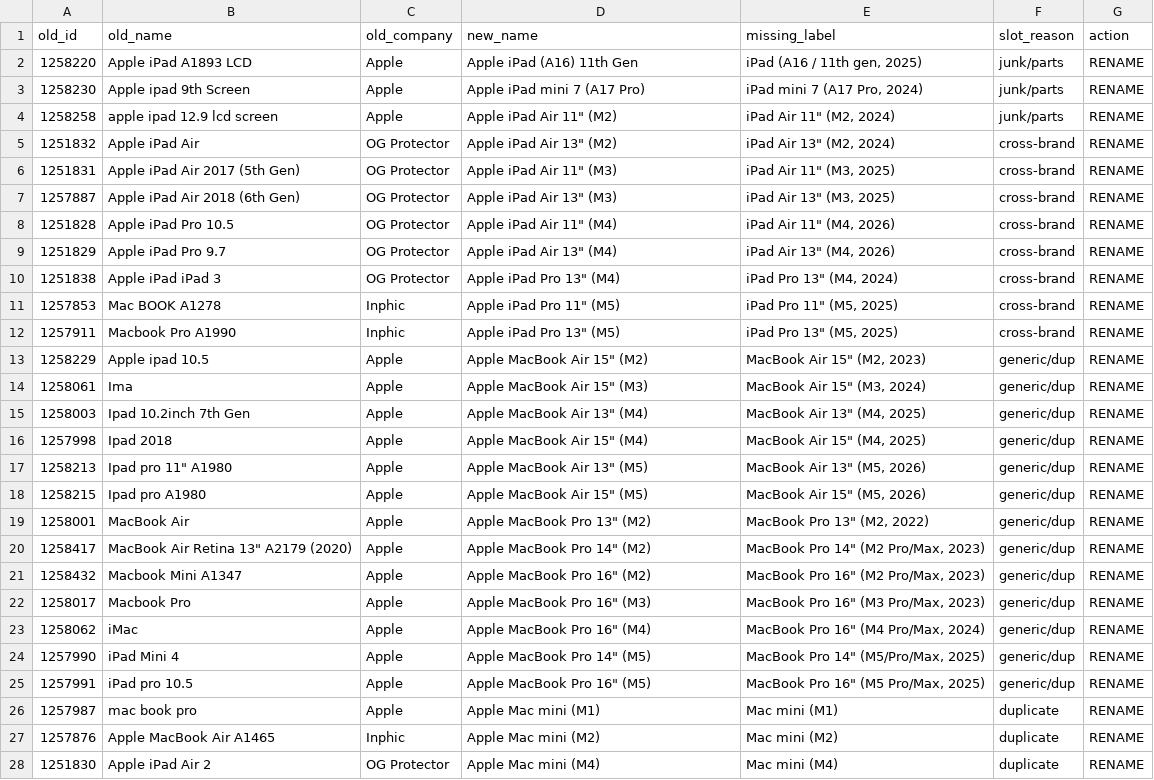
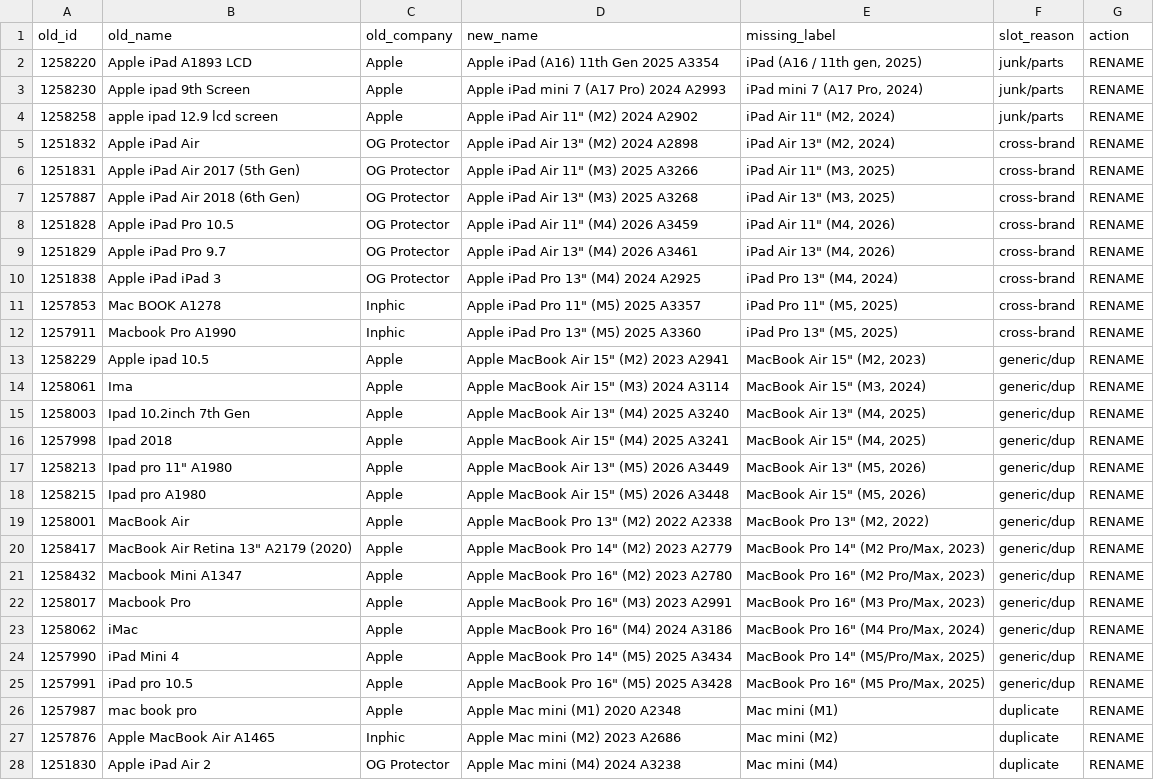
Before and after one commit to peterauctions-sys/fix4u, a CSV file: data/apple-ipad-mac-replace.csv, drawn as a sheet; only a part is shown; the diff covers the shown part only; the diff names each change by its address in the sheet, - before the commit and + after, or states it on an @@ line.

```diff
--- a/data/apple-ipad-mac-replace.csv
+++ b/data/apple-ipad-mac-replace.csv
-D2 (new_name): Apple iPad (A16) 11th Gen
+D2 (new_name): Apple iPad (A16) 11th Gen 2025 A3354
-D3 (new_name): Apple iPad mini 7 (A17 Pro)
+D3 (new_name): Apple iPad mini 7 (A17 Pro) 2024 A2993
-D4 (new_name): Apple iPad Air 11" (M2)
+D4 (new_name): Apple iPad Air 11" (M2) 2024 A2902
-D5 (new_name): Apple iPad Air 13" (M2)
+D5 (new_name): Apple iPad Air 13" (M2) 2024 A2898
-D6 (new_name): Apple iPad Air 11" (M3)
+D6 (new_name): Apple iPad Air 11" (M3) 2025 A3266
-D7 (new_name): Apple iPad Air 13" (M3)
+D7 (new_name): Apple iPad Air 13" (M3) 2025 A3268
-D8 (new_name): Apple iPad Air 11" (M4)
+D8 (new_name): Apple iPad Air 11" (M4) 2026 A3459
-D9 (new_name): Apple iPad Air 13" (M4)
+D9 (new_name): Apple iPad Air 13" (M4) 2026 A3461
-D10 (new_name): Apple iPad Pro 13" (M4)
+D10 (new_name): Apple iPad Pro 13" (M4) 2024 A2925
-D11 (new_name): Apple iPad Pro 11" (M5)
+D11 (new_name): Apple iPad Pro 11" (M5) 2025 A3357
-D12 (new_name): Apple iPad Pro 13" (M5)
+D12 (new_name): Apple iPad Pro 13" (M5) 2025 A3360
-D13 (new_name): Apple MacBook Air 15" (M2)
+D13 (new_name): Apple MacBook Air 15" (M2) 2023 A2941
-D14 (new_name): Apple MacBook Air 15" (M3)
+D14 (new_name): Apple MacBook Air 15" (M3) 2024 A3114
-D15 (new_name): Apple MacBook Air 13" (M4)
+D15 (new_name): Apple MacBook Air 13" (M4) 2025 A3240
-D16 (new_name): Apple MacBook Air 15" (M4)
+D16 (new_name): Apple MacBook Air 15" (M4) 2025 A3241
-D17 (new_name): Apple MacBook Air 13" (M5)
+D17 (new_name): Apple MacBook Air 13" (M5) 2026 A3449
-D18 (new_name): Apple MacBook Air 15" (M5)
+D18 (new_name): Apple MacBook Air 15" (M5) 2026 A3448
-D19 (new_name): Apple MacBook Pro 13" (M2)
+D19 (new_name): Apple MacBook Pro 13" (M2) 2022 A2338
-D20 (new_name): Apple MacBook Pro 14" (M2)
+D20 (new_name): Apple MacBook Pro 14" (M2) 2023 A2779
-D21 (new_name): Apple MacBook Pro 16" (M2)
+D21 (new_name): Apple MacBook Pro 16" (M2) 2023 A2780
-D22 (new_name): Apple MacBook Pro 16" (M3)
+D22 (new_name): Apple MacBook Pro 16" (M3) 2023 A2991
-D23 (new_name): Apple MacBook Pro 16" (M4)
+D23 (new_name): Apple MacBook Pro 16" (M4) 2024 A3186
-D24 (new_name): Apple MacBook Pro 14" (M5)
+D24 (new_name): Apple MacBook Pro 14" (M5) 2025 A3434
-D25 (new_name): Apple MacBook Pro 16" (M5)
+D25 (new_name): Apple MacBook Pro 16" (M5) 2025 A3428
-D26 (new_name): Apple Mac mini (M1)
+D26 (new_name): Apple Mac mini (M1) 2020 A2348
-D27 (new_name): Apple Mac mini (M2)
+D27 (new_name): Apple Mac mini (M2) 2023 A2686
-D28 (new_name): Apple Mac mini (M4)
+D28 (new_name): Apple Mac mini (M4) 2024 A3238
```
Also changed, not shown: 3 edited cells elsewhere in this file, 1 other file.
